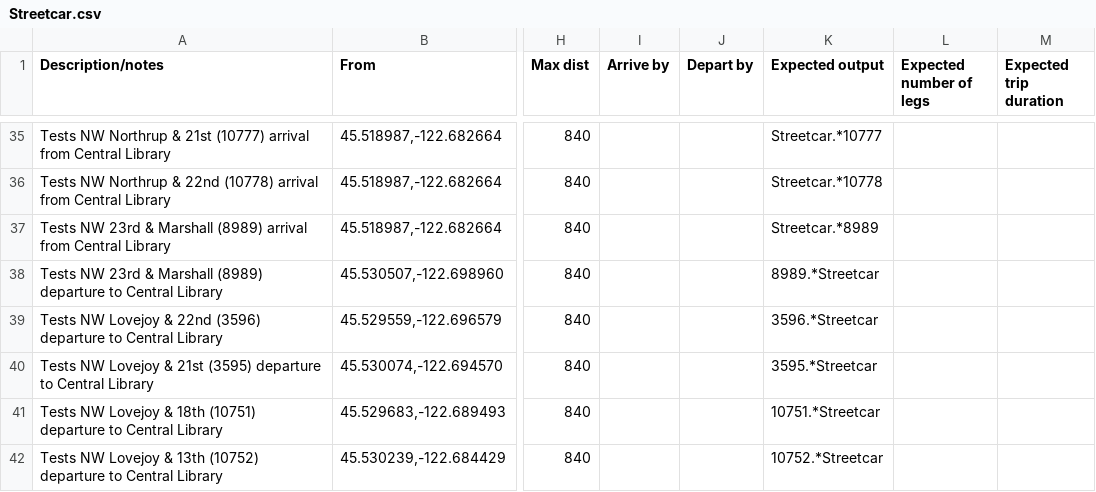
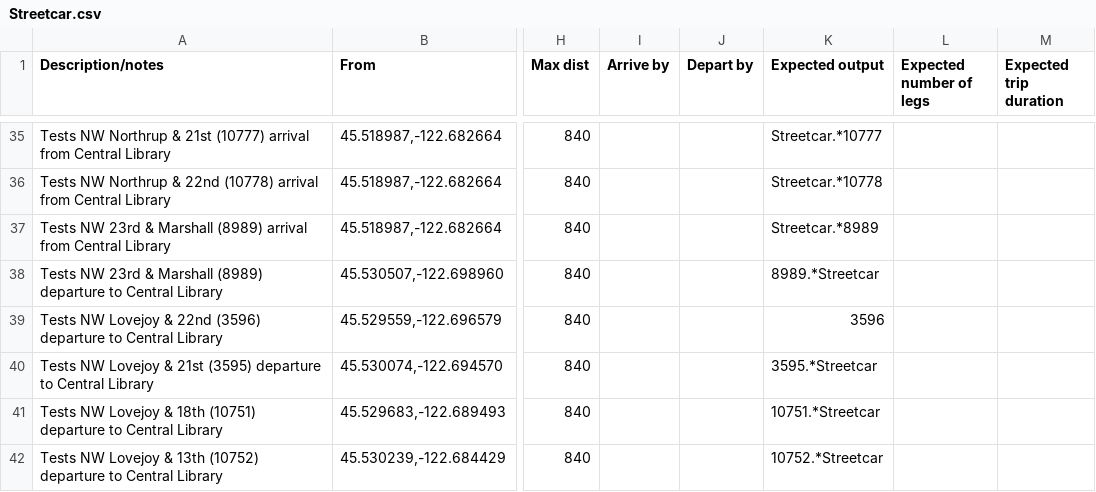
Before and after one commit to OpenTransitTools/loader, a CSV file: ott/loader/otp/preflight/suites/Streetcar.csv, drawn as a sheet; only a part is shown, gaps mark what is left out; the diff names each change by its address in the sheet, - before the commit and + after, or states it on an @@ line.

Commit message:
fix tests for MOD

```diff
--- a/ott/loader/otp/preflight/suites/Streetcar.csv
+++ b/ott/loader/otp/preflight/suites/Streetcar.csv
-K39 (Expected output): 3596.*Streetcar
+K39 (Expected output): 3596
```
